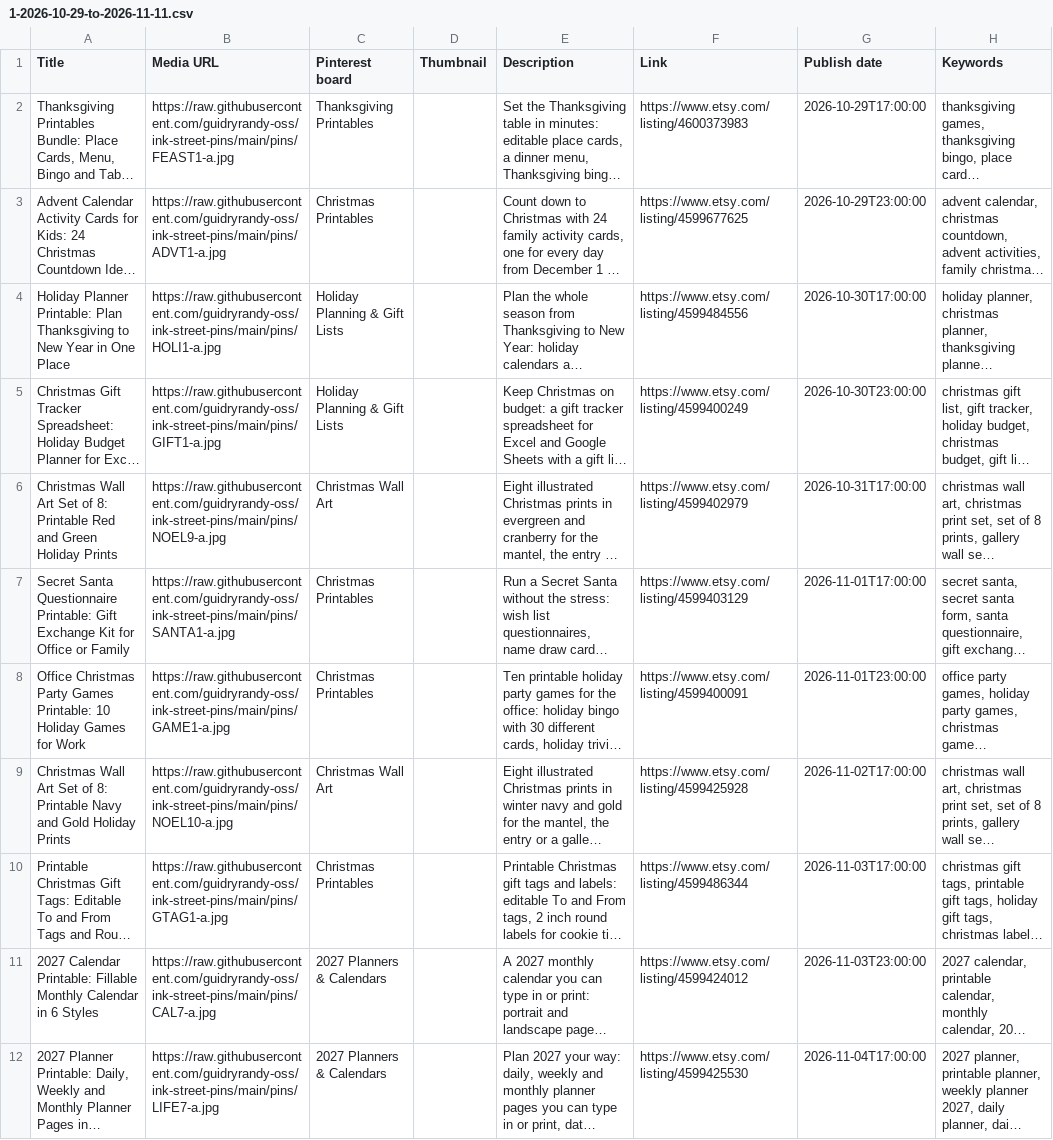
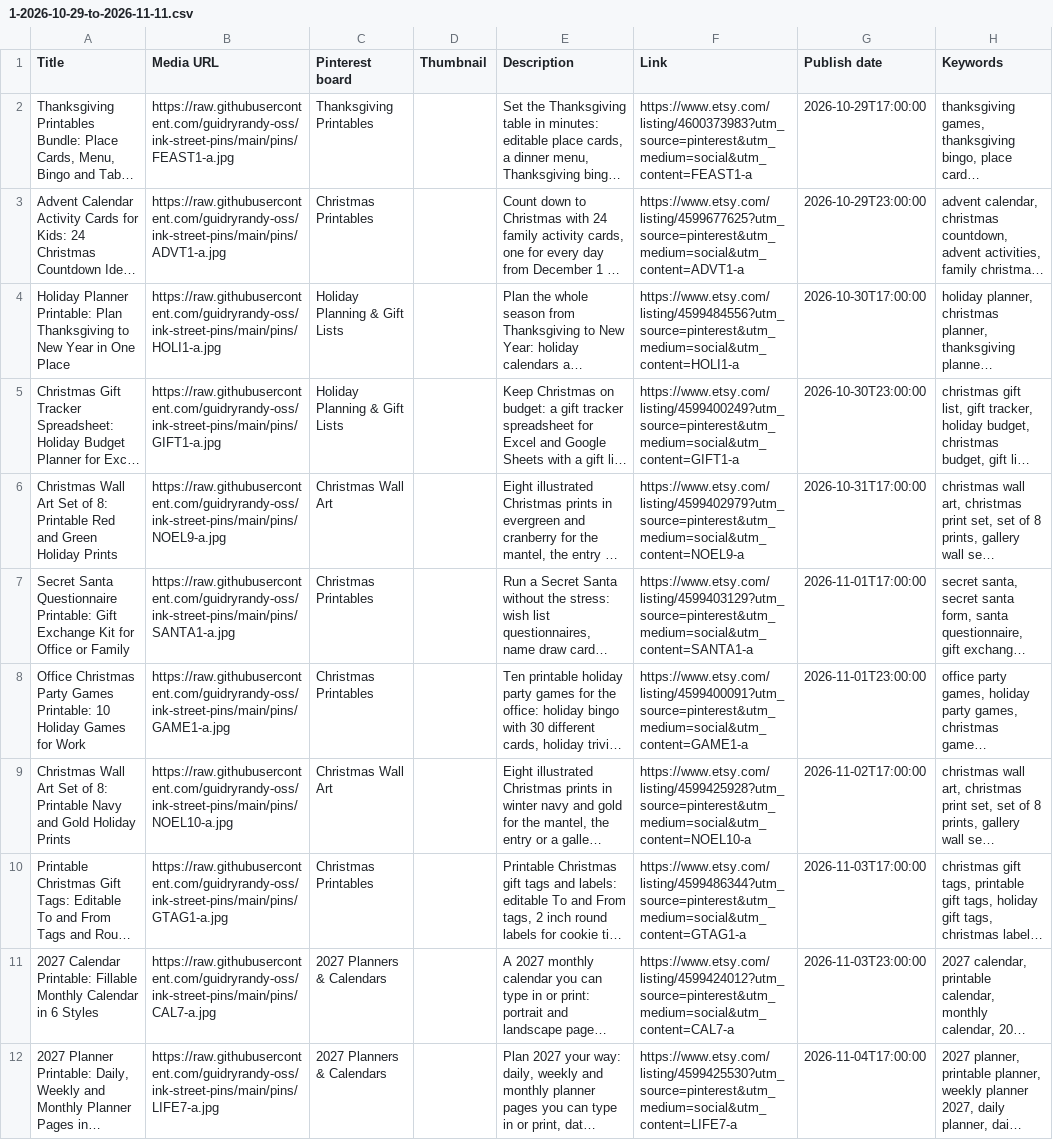
Before and after one commit to guidryrandy-oss/ink-street-pins, a CSV file: bulk/1-2026-10-29-to-2026-11-11.csv, drawn as a sheet; only a part is shown; long unchanged cells end in …; the diff covers the shown part only; the diff names each change by its address in the sheet, - before the commit and + after, or states it on an @@ line.

```diff
--- a/bulk/1-2026-10-29-to-2026-11-11.csv
+++ b/bulk/1-2026-10-29-to-2026-11-11.csv
-F2 (Link): https://www.etsy.com/listing/4600373983
+F2 (Link): https://www.etsy.com/listing/4600373983?utm_source=pinterest&utm_medium=social&utm_content=FEAST1-a
-F3 (Link): https://www.etsy.com/listing/4599677625
+F3 (Link): https://www.etsy.com/listing/4599677625?utm_source=pinterest&utm_medium=social&utm_content=ADVT1-a
-F4 (Link): https://www.etsy.com/listing/4599484556
+F4 (Link): https://www.etsy.com/listing/4599484556?utm_source=pinterest&utm_medium=social&utm_content=HOLI1-a
-F5 (Link): https://www.etsy.com/listing/4599400249
+F5 (Link): https://www.etsy.com/listing/4599400249?utm_source=pinterest&utm_medium=social&utm_content=GIFT1-a
-F6 (Link): https://www.etsy.com/listing/4599402979
+F6 (Link): https://www.etsy.com/listing/4599402979?utm_source=pinterest&utm_medium=social&utm_content=NOEL9-a
-F7 (Link): https://www.etsy.com/listing/4599403129
+F7 (Link): https://www.etsy.com/listing/4599403129?utm_source=pinterest&utm_medium=social&utm_content=SANTA1-a
-F8 (Link): https://www.etsy.com/listing/4599400091
+F8 (Link): https://www.etsy.com/listing/4599400091?utm_source=pinterest&utm_medium=social&utm_content=GAME1-a
-F9 (Link): https://www.etsy.com/listing/4599425928
+F9 (Link): https://www.etsy.com/listing/4599425928?utm_source=pinterest&utm_medium=social&utm_content=NOEL10-a
-F10 (Link): https://www.etsy.com/listing/4599486344
+F10 (Link): https://www.etsy.com/listing/4599486344?utm_source=pinterest&utm_medium=social&utm_content=GTAG1-a
-F11 (Link): https://www.etsy.com/listing/4599424012
+F11 (Link): https://www.etsy.com/listing/4599424012?utm_source=pinterest&utm_medium=social&utm_content=CAL7-a
-F12 (Link): https://www.etsy.com/listing/4599425530
+F12 (Link): https://www.etsy.com/listing/4599425530?utm_source=pinterest&utm_medium=social&utm_content=LIFE7-a
```
Also changed, not shown: 11 edited cells elsewhere in this file, bulk/2-2026-11-12-to-2026-11-25.csv, bulk/3-2026-11-26-to-2026-12-09.csv, 1 other file.
